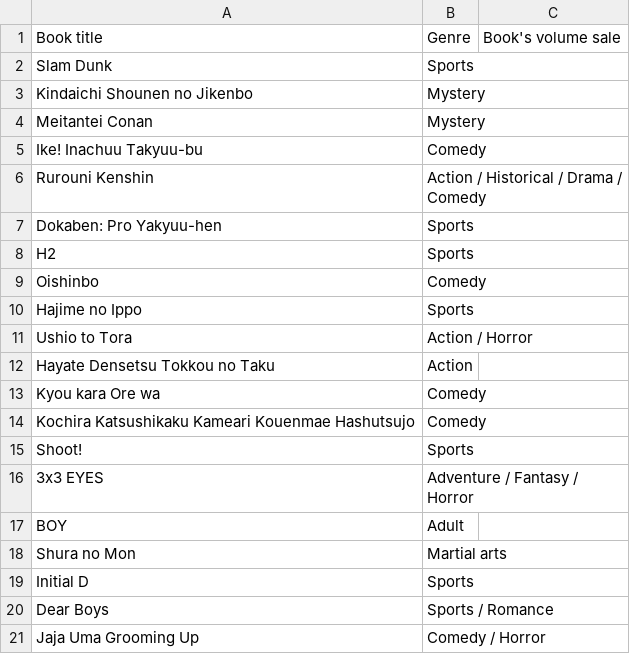
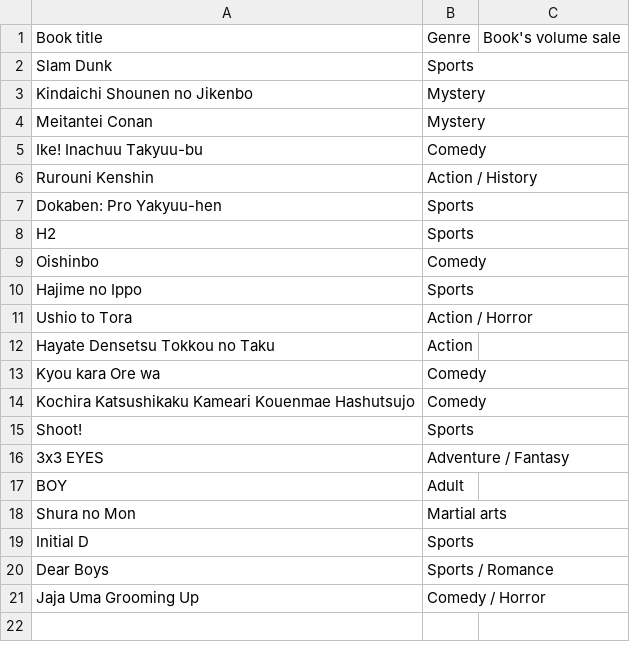
Before and after one commit to NutNightCore/Popular-comic, a CSV file: 1996 - 1996.csv, drawn as a sheet.

Commit message:
Update 1996 - 1996.csv

```diff
--- a/1996 - 1996.csv
+++ b/1996 - 1996.csv
@@ -5,3 +5,3 @@ Meitantei Conan,Mystery,
 Ike! Inachuu Takyuu-bu, Comedy,
-Rurouni Kenshin,Action / Historical / Drama / Comedy,
+Rurouni Kenshin,Action / History,
 Dokaben: Pro Yakyuu-hen, Sports,
@@ -15,3 +15,3 @@ Kochira Katsushikaku Kameari Kouenmae Hashutsujo,Comedy,
 Shoot!,Sports,
-3x3 EYES,Adventure / Fantasy / Horror,
+3x3 EYES,Adventure / Fantasy,
 BOY,Adult,
```
